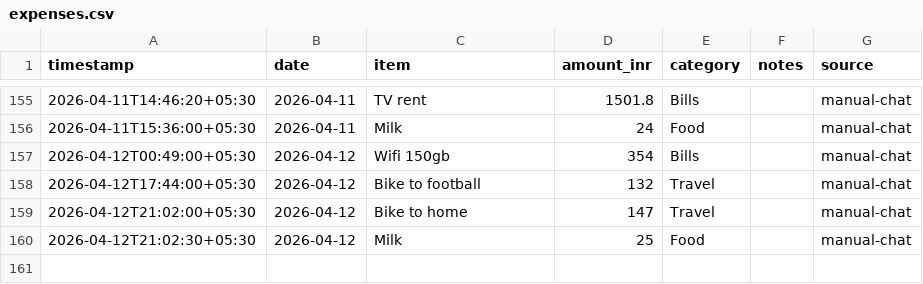
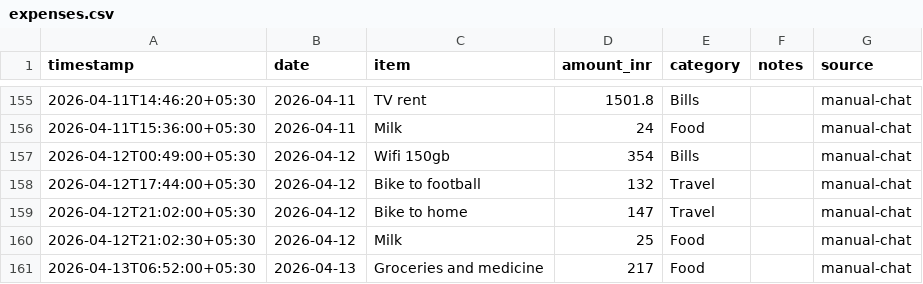
Before and after one commit to Sukrittt/envelope, a CSV file: data/expenses.csv, drawn as a sheet; only a part is shown, gaps mark what is left out; the diff names each change by its address in the sheet, - before the commit and + after, or states it on an @@ line.

Commit message:
Log groceries expense and update weight to 60.85kg

```diff
--- a/data/expenses.csv
+++ b/data/expenses.csv
+row 161: 2026-04-13T06:52:00+05:30 | 2026-04-13 | Groceries and medicine | 217 | Food |  | manual-chat
```
Also changed, not shown: productivity/expenses.csv, productivity/fitness/weight_trajectory.csv, 3 other files.
